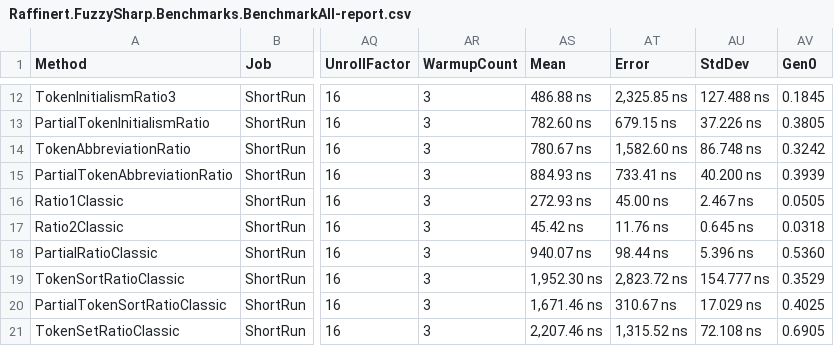
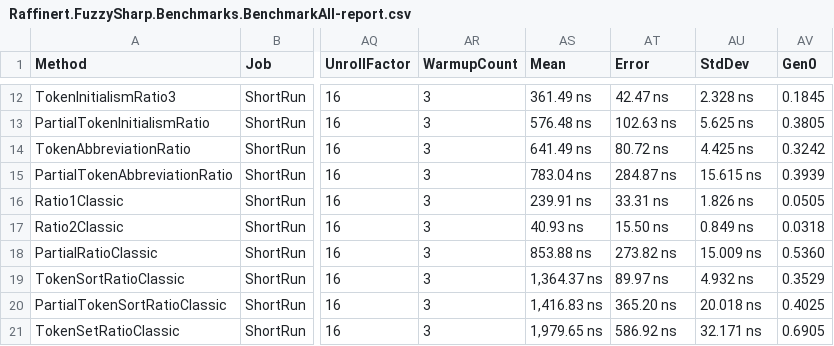
Before and after one commit to laicasaane/FuzzySharp, a CSV file: FuzzySharp.Benchmarks/BenchmarkDotNet.Artifacts/results/Raffinert.FuzzySharp.Benchmarks.BenchmarkAll-report.csv, drawn as a sheet; only a part is shown, gaps mark what is left out; the diff covers the shown part only; the diff names each change by its address in the sheet, - before the commit and + after, or states it on an @@ line.

```diff
--- a/FuzzySharp.Benchmarks/BenchmarkDotNet.Artifacts/results/Raffinert.FuzzySharp.Benchmarks.BenchmarkAll-report.csv
+++ b/FuzzySharp.Benchmarks/BenchmarkDotNet.Artifacts/results/Raffinert.FuzzySharp.Benchmarks.BenchmarkAll-report.csv
-AS12 (Mean): 486.88 ns
+AS12 (Mean): 361.49 ns
-AT12 (Error): 2,325.85 ns
+AT12 (Error): 42.47 ns
-AU12 (StdDev): 127.488 ns
+AU12 (StdDev): 2.328 ns
-AS13 (Mean): 782.60 ns
+AS13 (Mean): 576.48 ns
-AT13 (Error): 679.15 ns
+AT13 (Error): 102.63 ns
-AU13 (StdDev): 37.226 ns
+AU13 (StdDev): 5.625 ns
-AS14 (Mean): 780.67 ns
+AS14 (Mean): 641.49 ns
-AT14 (Error): 1,582.60 ns
+AT14 (Error): 80.72 ns
-AU14 (StdDev): 86.748 ns
+AU14 (StdDev): 4.425 ns
-AS15 (Mean): 884.93 ns
+AS15 (Mean): 783.04 ns
-AT15 (Error): 733.41 ns
+AT15 (Error): 284.87 ns
-AU15 (StdDev): 40.200 ns
+AU15 (StdDev): 15.615 ns
-AS16 (Mean): 272.93 ns
+AS16 (Mean): 239.91 ns
-AT16 (Error): 45.00 ns
+AT16 (Error): 33.31 ns
-AU16 (StdDev): 2.467 ns
+AU16 (StdDev): 1.826 ns
-AS17 (Mean): 45.42 ns
+AS17 (Mean): 40.93 ns
-AT17 (Error): 11.76 ns
+AT17 (Error): 15.50 ns
-AU17 (StdDev): 0.645 ns
+AU17 (StdDev): 0.849 ns
-AS18 (Mean): 940.07 ns
+AS18 (Mean): 853.88 ns
-AT18 (Error): 98.44 ns
+AT18 (Error): 273.82 ns
-AU18 (StdDev): 5.396 ns
+AU18 (StdDev): 15.009 ns
-AS19 (Mean): 1,952.30 ns
+AS19 (Mean): 1,364.37 ns
-AT19 (Error): 2,823.72 ns
+AT19 (Error): 89.97 ns
-AU19 (StdDev): 154.777 ns
+AU19 (StdDev): 4.932 ns
-AS20 (Mean): 1,671.46 ns
+AS20 (Mean): 1,416.83 ns
-AT20 (Error): 310.67 ns
+AT20 (Error): 365.20 ns
-AU20 (StdDev): 17.029 ns
+AU20 (StdDev): 20.018 ns
-AS21 (Mean): 2,207.46 ns
+AS21 (Mean): 1,979.65 ns
-AT21 (Error): 1,315.52 ns
+AT21 (Error): 586.92 ns
-AU21 (StdDev): 72.108 ns
+AU21 (StdDev): 32.171 ns
```
Also changed, not shown: 69 edited cells elsewhere in this file, 7 other files.
